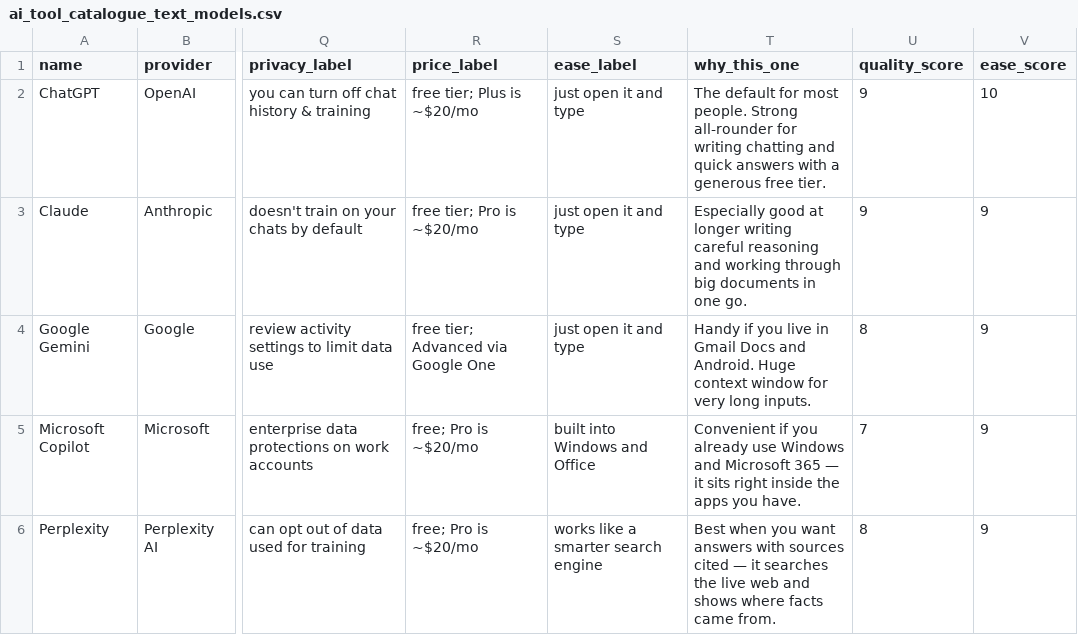
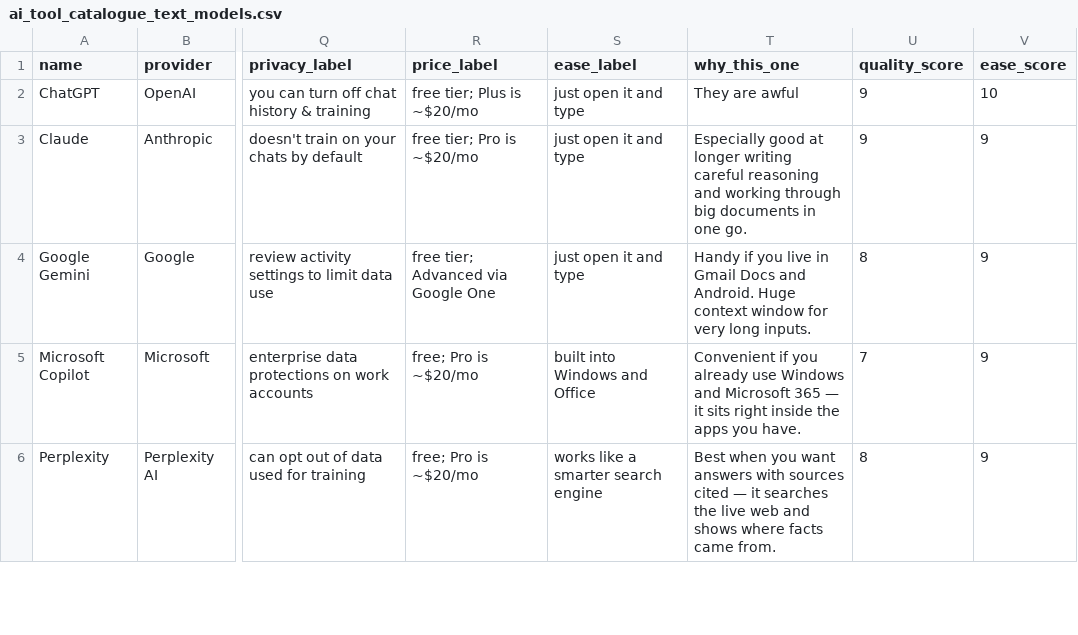
Before and after one commit to mototaxuk-lab/ai-finder, a CSV file: db/seeds/ai_tool_catalogue_text_models.csv, drawn as a sheet; only a part is shown, gaps mark what is left out; the diff names each change by its address in the sheet, - before the commit and + after, or states it on an @@ line.

```diff
--- a/db/seeds/ai_tool_catalogue_text_models.csv
+++ b/db/seeds/ai_tool_catalogue_text_models.csv
-T2 (why_this_one): The default for most people. Strong all-rounder for writing chatting and quick answers with a generous free tier.
+T2 (why_this_one): They are awful
```
